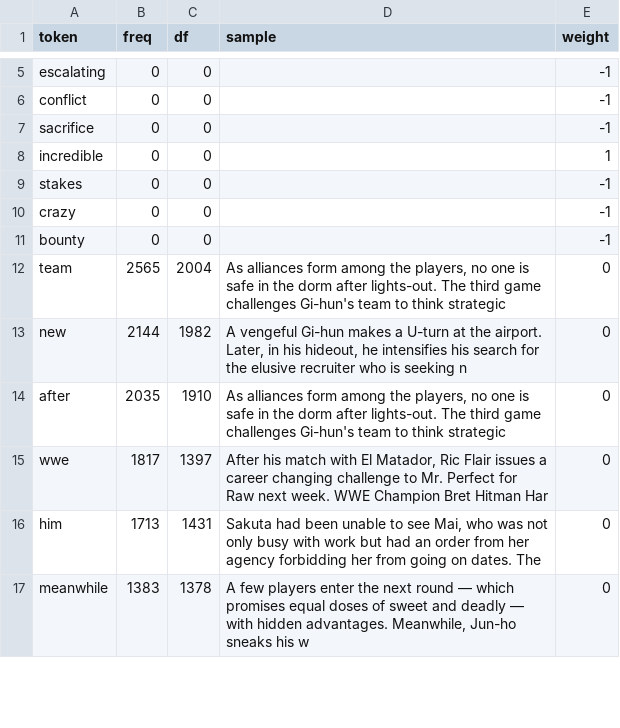
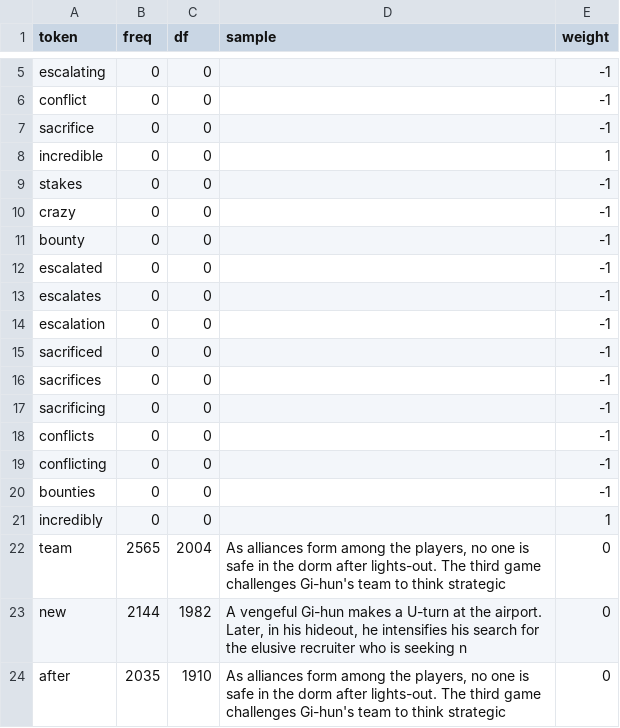
Before and after one commit to hoonkim0123/Data-Visualization-Information-Aesthetics, a CSV file: docs/data/lex_custom.csv, drawn as a sheet; only a part is shown, gaps mark what is left out; the shorter side is filled out with more unchanged rows.

Commit message:
chore(lexicon): add morphological variants for coverage (escalated, escalates, escalation, sacrificed, sacrifices, sacrificing, conflicts, conflicting, bounties, incredibly)

```diff
--- a/docs/data/lex_custom.csv
+++ b/docs/data/lex_custom.csv
@@ -11,2 +11,12 @@ crazy,0,0,"",-1
 bounty,0,0,"",-1
+escalated,0,0,"",-1
+escalates,0,0,"",-1
+escalation,0,0,"",-1
+sacrificed,0,0,"",-1
+sacrifices,0,0,"",-1
+sacrificing,0,0,"",-1
+conflicts,0,0,"",-1
+conflicting,0,0,"",-1
+bounties,0,0,"",-1
+incredibly,0,0,"",1
 team,2565,2004,"As alliances form among the players, no one is safe in the dorm after lights-out. The third game challenges Gi-hun's team to think strategic",0
```
